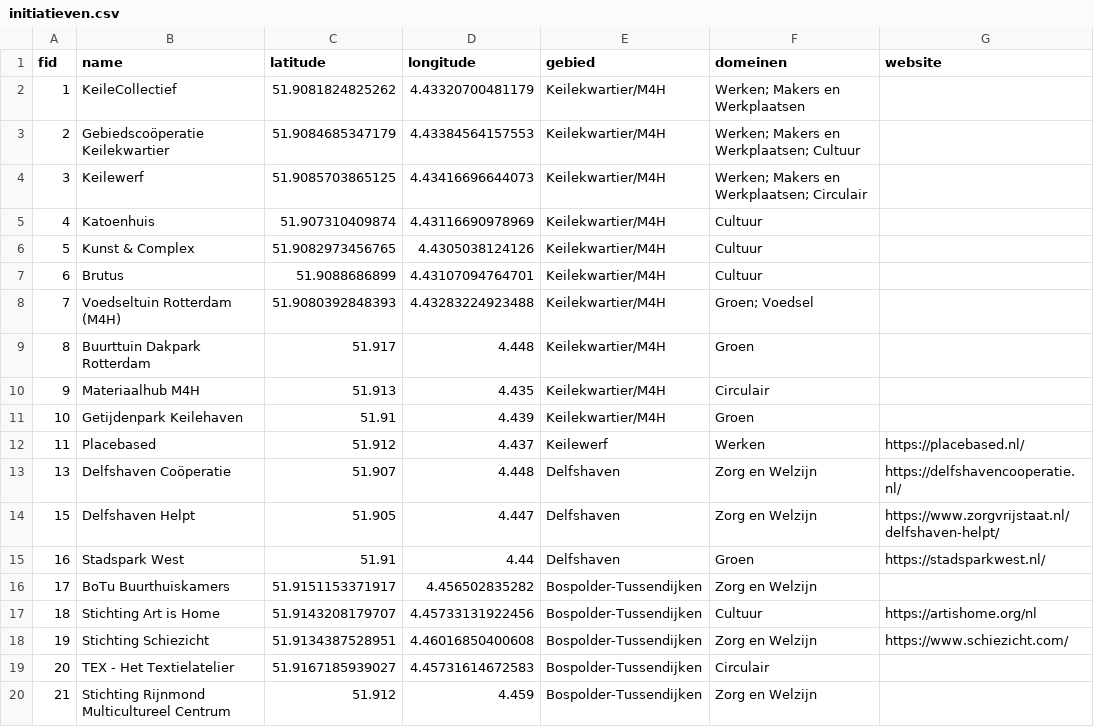
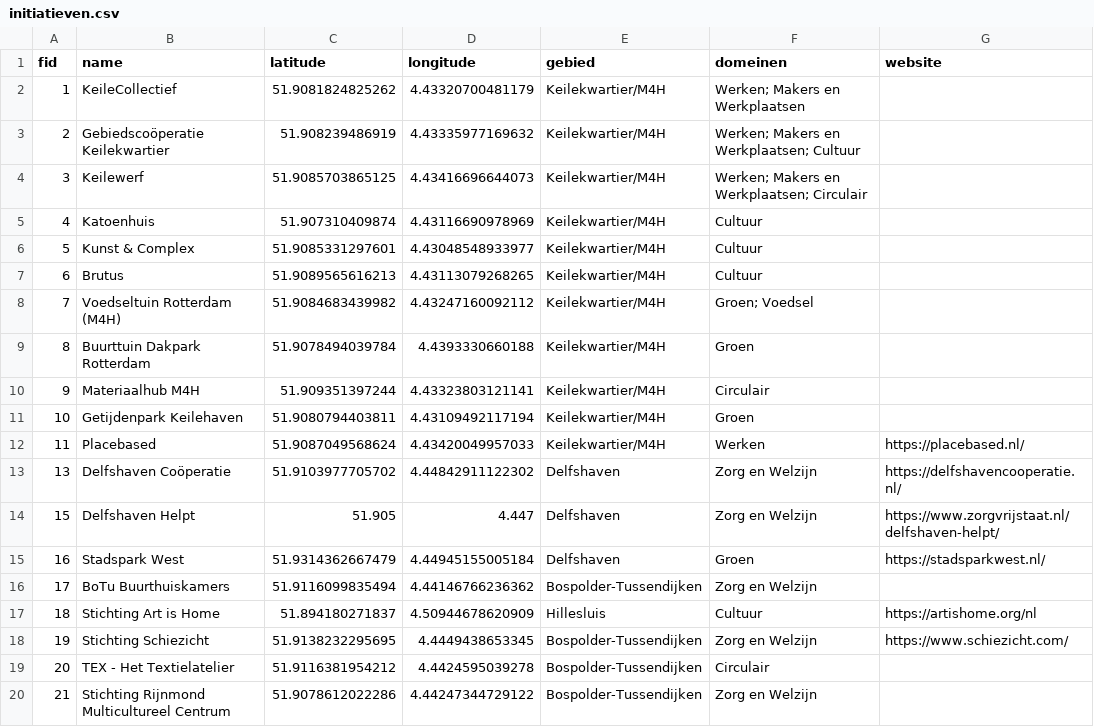
Before and after one commit to josephinespit/josephinespit.github.io, a CSV file: public/initiatieven.csv, drawn as a sheet; only a part is shown; the diff covers the shown part only.

Commit message:
nieuwe locaties

```diff
--- a/public/initiatieven.csv
+++ b/public/initiatieven.csv
@@ -2,19 +2,19 @@ fid,name,latitude,longitude,gebied,domeinen,website
 1,KeileCollectief,51.9081824825262,4.43320700481179,Keilekwartier/M4H,"Werken; Makers en Werkplaatsen",
-2,Gebiedscoöperatie Keilekwartier,51.9084685347179,4.43384564157553,Keilekwartier/M4H,"Werken; Makers en Werkplaatsen; Cultuur",
+2,Gebiedscoöperatie Keilekwartier,51.908239486919,4.43335977169632,Keilekwartier/M4H,"Werken; Makers en Werkplaatsen; Cultuur",
 3,Keilewerf,51.9085703865125,4.43416696644073,Keilekwartier/M4H,"Werken; Makers en Werkplaatsen; Circulair",
 4,Katoenhuis,51.907310409874,4.43116690978969,Keilekwartier/M4H,Cultuur,
-5,Kunst & Complex,51.9082973456765,4.4305038124126,Keilekwartier/M4H,Cultuur,
-6,Brutus,51.9088686899,4.43107094764701,Keilekwartier/M4H,Cultuur,
-7,Voedseltuin Rotterdam (M4H),51.9080392848393,4.43283224923488,Keilekwartier/M4H,"Groen; Voedsel",
-8,Buurttuin Dakpark Rotterdam,51.917,4.448,Keilekwartier/M4H,Groen,
-9,Materiaalhub M4H,51.913,4.435,Keilekwartier/M4H,Circulair,
-10,Getijdenpark Keilehaven,51.91,4.439,Keilekwartier/M4H,Groen,
-11,Placebased,51.912,4.437,Keilewerf,Werken,https://placebased.nl/
-13,Delfshaven Coöperatie,51.907,4.448,Delfshaven,Zorg en Welzijn,https://delfshavencooperatie.nl/
+5,Kunst & Complex,51.9085331297601,4.43048548933977,Keilekwartier/M4H,Cultuur,
+6,Brutus,51.9089565616213,4.43113079268265,Keilekwartier/M4H,Cultuur,
+7,Voedseltuin Rotterdam (M4H),51.9084683439982,4.43247160092112,Keilekwartier/M4H,"Groen; Voedsel",
+8,Buurttuin Dakpark Rotterdam,51.9078494039784,4.4393330660188,Keilekwartier/M4H,Groen,
+9,Materiaalhub M4H,51.909351397244,4.43323803121141,Keilekwartier/M4H,Circulair,
+10,Getijdenpark Keilehaven,51.9080794403811,4.43109492117194,Keilekwartier/M4H,Groen,
+11,Placebased,51.9087049568624,4.43420049957033,Keilekwartier/M4H,Werken,https://placebased.nl/
+13,Delfshaven Coöperatie,51.9103977705702,4.44842911122302,Delfshaven,Zorg en Welzijn,https://delfshavencooperatie.nl/
 15,Delfshaven Helpt,51.905,4.447,Delfshaven,Zorg en Welzijn,https://www.zorgvrijstaat.nl/delfshaven-helpt/
-16,Stadspark West,51.91,4.44,Delfshaven,Groen,https://stadsparkwest.nl/
-17,BoTu Buurthuiskamers,51.9151153371917,4.456502835282,Bospolder-Tussendijken,Zorg en Welzijn,
-18,Stichting Art is Home,51.9143208179707,4.45733131922456,Bospolder-Tussendijken,Cultuur,https://artishome.org/nl
-19,Stichting Schiezicht,51.9134387528951,4.46016850400608,Bospolder-Tussendijken,Zorg en Welzijn,https://www.schiezicht.com/
-20,TEX - Het Textielatelier,51.9167185939027,4.45731614672583,Bospolder-Tussendijken,Circulair,
-21,Stichting Rijnmond Multicultureel Centrum,51.912,4.459,Bospolder-Tussendijken,Zorg en Welzijn,
+16,Stadspark West,51.9314362667479,4.44945155005184,Delfshaven,Groen,https://stadsparkwest.nl/
+17,BoTu Buurthuiskamers,51.9116099835494,4.44146766236362,Bospolder-Tussendijken,Zorg en Welzijn,
+18,Stichting Art is Home,51.894180271837,4.50944678620909,Hillesluis,Cultuur,https://artishome.org/nl
+19,Stichting Schiezicht,51.9138232295695,4.4449438653345,Bospolder-Tussendijken,Zorg en Welzijn,https://www.schiezicht.com/
+20,TEX - Het Textielatelier,51.9116381954212,4.4424595039278,Bospolder-Tussendijken,Circulair,
+21,Stichting Rijnmond Multicultureel Centrum,51.9078612022286,4.44247344729122,Bospolder-Tussendijken,Zorg en Welzijn,
```
Also changed, not shown: 2 removed rows and 70 edited cells elsewhere in this file.
